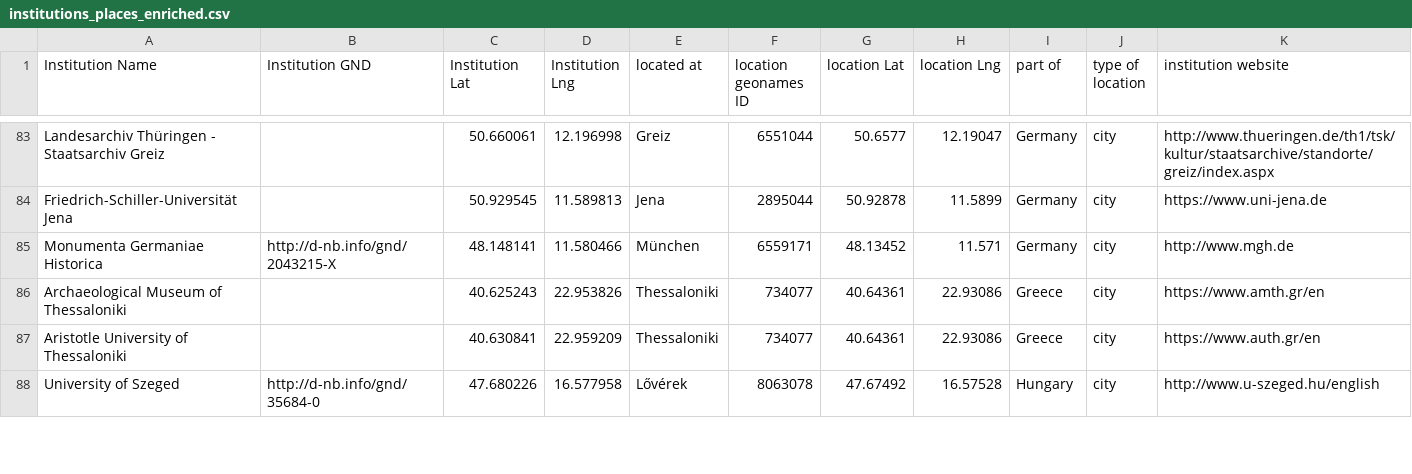
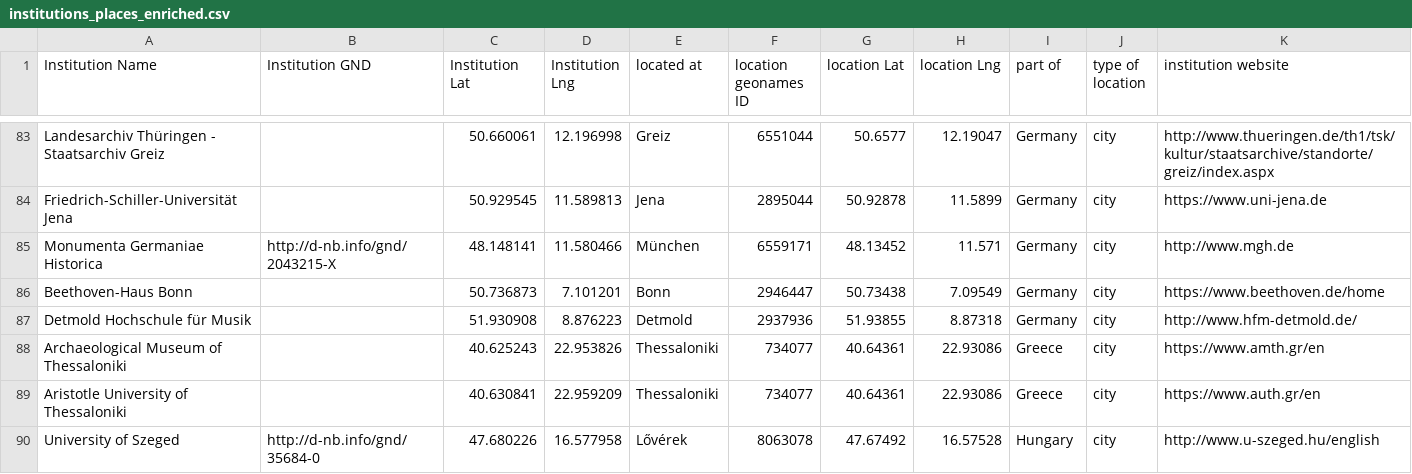
Before and after one commit to gfranzini/digEds_cat, a CSV file: institutions_places_enriched.csv, drawn as a sheet; only a part is shown, gaps mark what is left out.

Commit message:
Added two German institutions; corrections

```diff
--- a/institutions_places_enriched.csv
+++ b/institutions_places_enriched.csv
@@ -85,2 +85,4 @@ Friedrich-Schiller-Universität Jena,,50.929545,11.589813,Jena,2895044,50.92878,
 Monumenta Germaniae Historica,http://d-nb.info/gnd/2043215-X,48.148141,11.580466,München,6559171,48.13452,11.571,Germany,city,http://www.mgh.de
+Beethoven-Haus Bonn,,50.736873,7.101201,Bonn,2946447,50.73438,7.09549,Germany,city,https://www.beethoven.de/home
+Detmold Hochschule für Musik,,51.930908,8.876223,Detmold,2937936,51.93855,8.87318,Germany,city,http://www.hfm-detmold.de/
 Archaeological Museum of Thessaloniki,,40.625243,22.953826,Thessaloniki,734077,40.64361,22.93086,Greece,city,https://www.amth.gr/en
```
